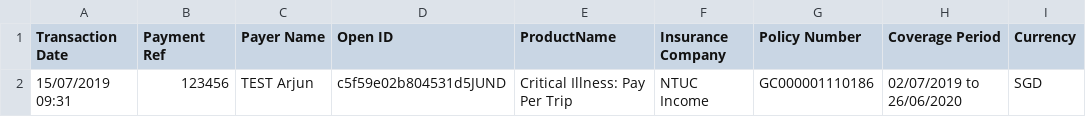
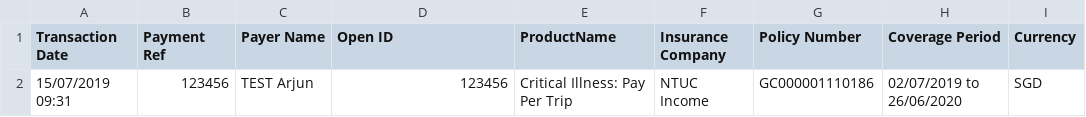
Before and after one commit to dorise1/test, a CSV file: uat2019072401.csv, drawn as a sheet; only a part is shown; the diff names each change by its address in the sheet, - before the commit and + after, or states it on an @@ line.

Commit message:
Update uat2019072401.csv

```diff
--- a/uat2019072401.csv
+++ b/uat2019072401.csv
-D2 (Open ID): c5f59e02b804531d5JUND
+D2 (Open ID): 123456
```
